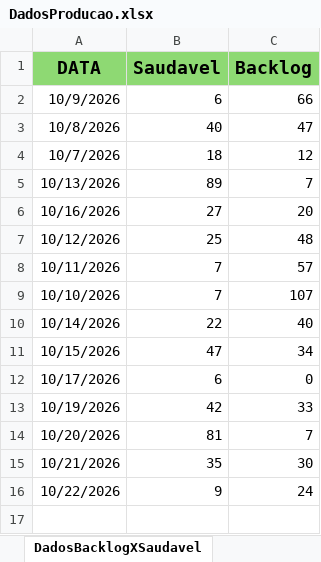
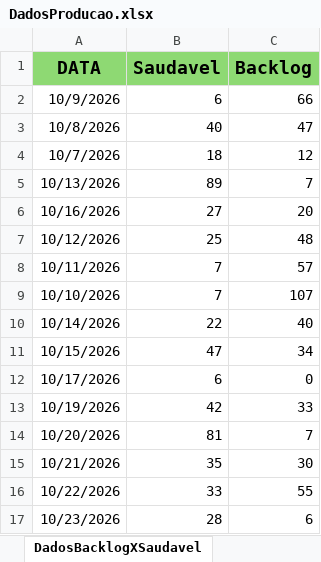
Before and after one commit to Retr00-Br/AcompanhamentoProducao, an Excel workbook: DadosProducao.xlsx, sheet DadosBacklogXSaudavel, drawn as a sheet; values as stored, in another font and other column widths than the file's, no borders; the diff names each change by its address in the sheet, - before the commit and + after, or states it on an @@ line.

```diff
--- a/DadosProducao.xlsx (sheet DadosBacklogXSaudavel)
+++ b/DadosProducao.xlsx (sheet DadosBacklogXSaudavel)
-B16 (Saudavel): 9
+B16 (Saudavel): 33
-C16 (Backlog): 24
+C16 (Backlog): 55
+row 17: 10/23/2026 | 28 | 6
```
Also changed, not shown: sheet DadosBrutos, sheet LimpezaDados, DadosFaturamento.xlsx, DadosRomaneios.xlsx, 1 other file.
